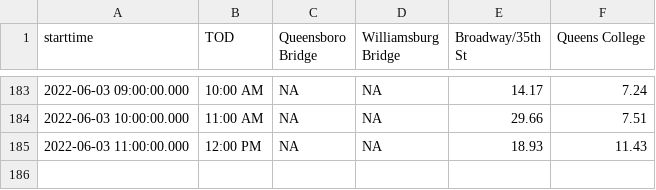
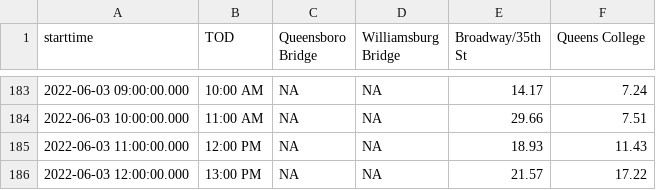
Before and after one commit to nychealth/realtime-air-quality, a CSV file: RT_flat.csv, drawn as a sheet; only a part is shown, gaps mark what is left out.

Commit message:
Regular auto-commit

```diff
--- a/RT_flat.csv
+++ b/RT_flat.csv
@@ -185 +185,2 @@
 "2022-06-03 11:00:00.000","12:00 PM",NA,NA,18.93,11.43
+"2022-06-03 12:00:00.000","13:00 PM",NA,NA,21.57,17.22
```
